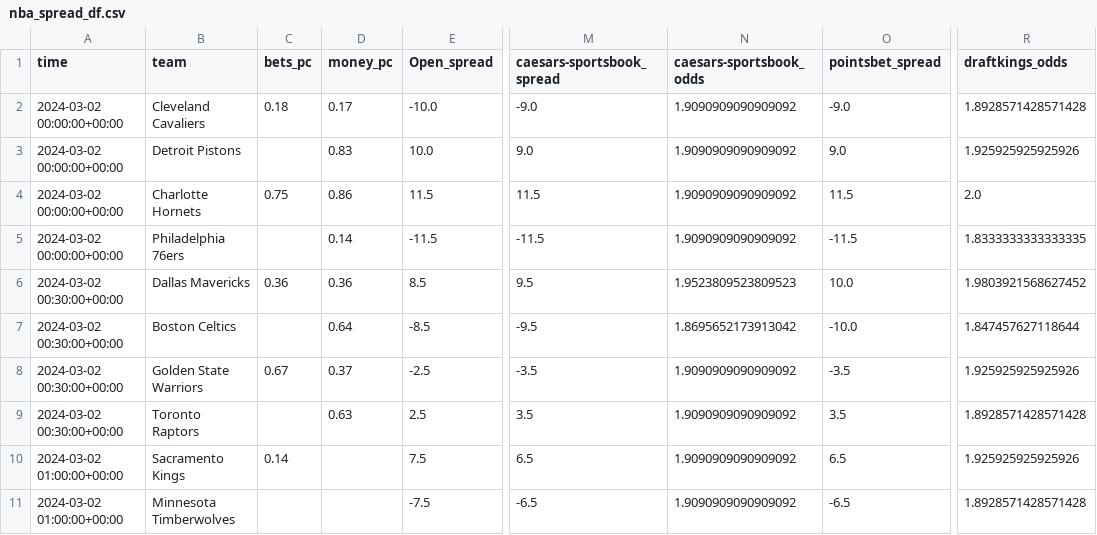
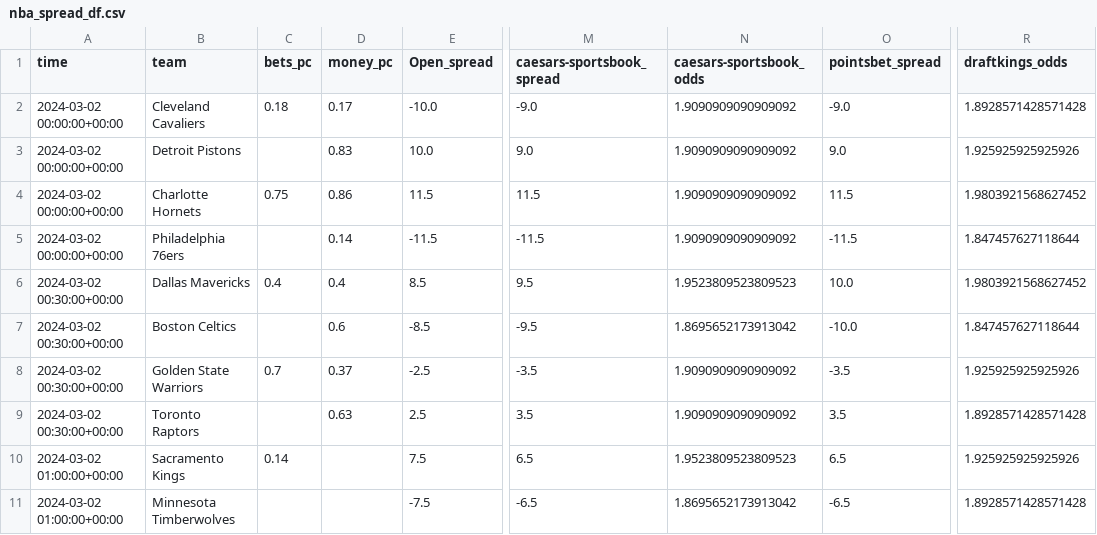
Before and after one commit to Donalcon/reverse_line_movement, a CSV file: nba_spread_df.csv, drawn as a sheet; only a part is shown, gaps mark what is left out; the diff covers the shown part only; the diff names each change by its address in the sheet, - before the commit and + after, or states it on an @@ line.

```diff
--- a/nba_spread_df.csv
+++ b/nba_spread_df.csv
-R4 (draftkings_odds): 2.0
+R4 (draftkings_odds): 1.9803921568627452
-R5 (draftkings_odds): 1.8333333333333335
+R5 (draftkings_odds): 1.847457627118644
-C6 (bets_pc): 0.36
+C6 (bets_pc): 0.4
-D6 (money_pc): 0.36
+D6 (money_pc): 0.4
-D7 (money_pc): 0.64
+D7 (money_pc): 0.6
-C8 (bets_pc): 0.67
+C8 (bets_pc): 0.7
-N10 (caesars-sportsbook_odds): 1.9090909090909092
+N10 (caesars-sportsbook_odds): 1.9523809523809523
-N11 (caesars-sportsbook_odds): 1.9090909090909092
+N11 (caesars-sportsbook_odds): 1.8695652173913042
```
Also changed, not shown: 15 edited cells elsewhere in this file, nba_total_df.csv, 2 other files.
